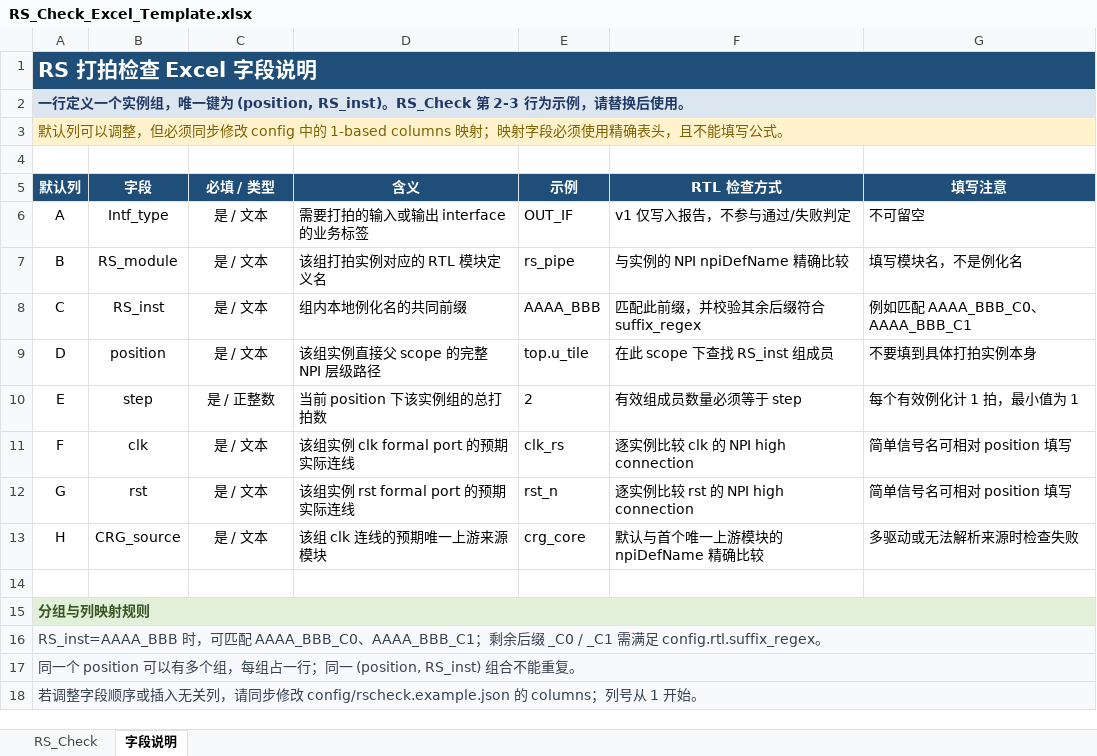
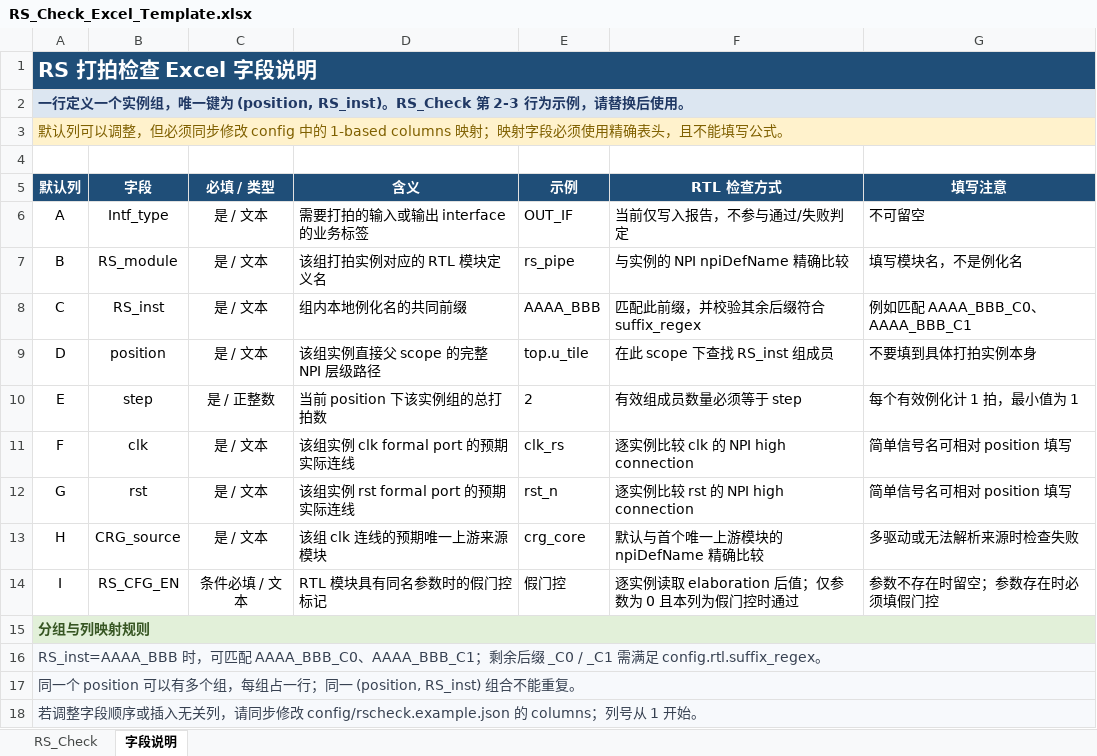
Before and after one commit to ysyx-22040210-yudian/suhua_rs_tool, an Excel workbook: examples/RS_Check_Excel_Template.xlsx, sheet 字段说明, drawn as a sheet; values as stored, in another font and other column widths than the file's, no borders; table styles not drawn; the diff names each change by its address in the sheet, - before the commit and + after, or states it on an @@ line.

```diff
--- a/examples/RS_Check_Excel_Template.xlsx (sheet 字段说明)
+++ b/examples/RS_Check_Excel_Template.xlsx (sheet 字段说明)
-F6 (RTL 检查方式): v1 仅写入报告，不参与通过/失败判定
+F6 (RTL 检查方式): 当前仅写入报告，不参与通过/失败判定
-row 14: (empty)
+row 14: I | RS_CFG_EN | 条件必填 / 文本 | RTL 模块具有同名参数时的假门控标记 | 假门控 | 逐实例读取 elaboration 后值；仅参数为 0 且本列为假门控时通过 | 参数不存在时留空；参数存在时必须填假门控
```
Also changed, not shown: sheet RS_Check, 33 other files.
